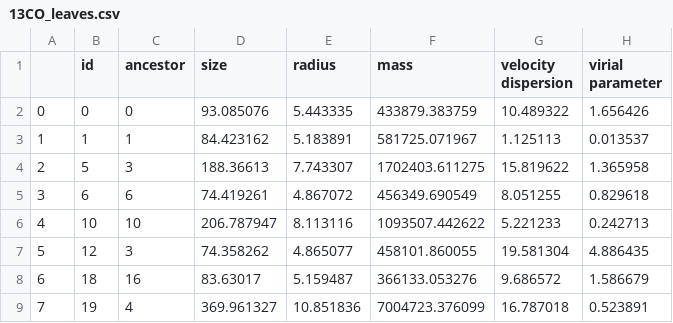
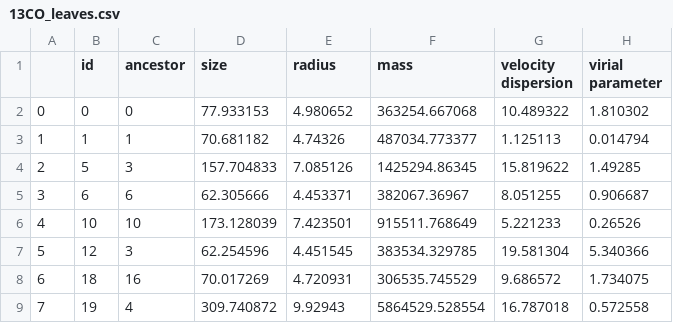
Before and after one commit to kotora260/StarGen, a CSV file: datasets/obsdata/W43/13CO_leaves.csv, drawn as a sheet; only a part is shown; the diff covers the shown part only.

```diff
--- a/datasets/obsdata/W43/13CO_leaves.csv
+++ b/datasets/obsdata/W43/13CO_leaves.csv
@@ -1,9 +1,9 @@
 ,id,ancestor,size,radius,mass,velocity dispersion,virial parameter
-0,0,0,93.085076,5.443335,433879.383759,10.489322,1.656426
-1,1,1,84.423162,5.183891,581725.071967,1.125113,0.013537
-2,5,3,188.36613,7.743307,1702403.611275,15.819622,1.365958
-3,6,6,74.419261,4.867072,456349.690549,8.051255,0.829618
-4,10,10,206.787947,8.113116,1093507.442622,5.221233,0.242713
-5,12,3,74.358262,4.865077,458101.860055,19.581304,4.886435
-6,18,16,83.63017,5.159487,366133.053276,9.686572,1.586679
-7,19,4,369.961327,10.851836,7004723.376099,16.787018,0.523891
+0,0,0,77.933153,4.980652,363254.667068,10.489322,1.810302
+1,1,1,70.681182,4.74326,487034.773377,1.125113,0.014794
+2,5,3,157.704833,7.085126,1425294.86345,15.819622,1.49285
+3,6,6,62.305666,4.453371,382067.36967,8.051255,0.906687
+4,10,10,173.128039,7.423501,915511.768649,5.221233,0.26526
+5,12,3,62.254596,4.451545,383534.329785,19.581304,5.340366
+6,18,16,70.017269,4.720931,306535.745529,9.686572,1.734075
+7,19,4,309.740872,9.92943,5864529.528554,16.787018,0.572558
```
Also changed, not shown: 68 edited cells elsewhere in this file, datasets/obsdata/W43/12CO_leaves.csv, datasets/obsdata/W43/12CO_trunk.csv, 2 other files.
